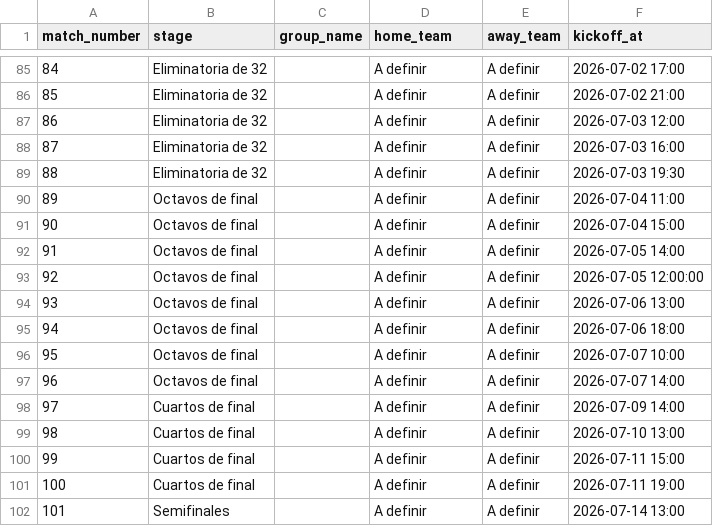
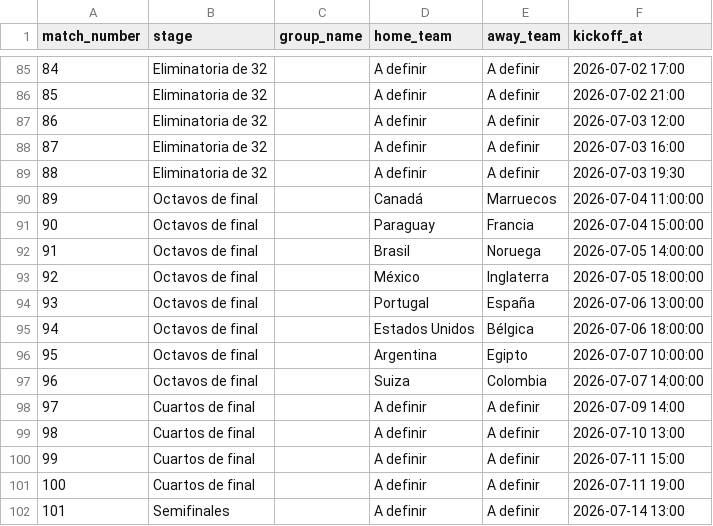
Before and after one commit to LuisTapia86/quiniela-2026-mx, a CSV file: wc2026_matches_clean.csv, drawn as a sheet; only a part is shown, gaps mark what is left out.

Commit message:
fix round of 16 matches and schedules

```diff
--- a/wc2026_matches_clean.csv
+++ b/wc2026_matches_clean.csv
@@ -89,10 +89,10 @@ match_number,stage,group_name,home_team,away_team,kickoff_at
 88,Eliminatoria de 32,,A definir,A definir,2026-07-03 19:30
-89,Octavos de final,,A definir,A definir,2026-07-04 11:00
-90,Octavos de final,,A definir,A definir,2026-07-04 15:00
-91,Octavos de final,,A definir,A definir,2026-07-05 14:00
-92,Octavos de final,,A definir,A definir,2026-07-05 12:00:00
-93,Octavos de final,,A definir,A definir,2026-07-06 13:00
-94,Octavos de final,,A definir,A definir,2026-07-06 18:00
-95,Octavos de final,,A definir,A definir,2026-07-07 10:00
-96,Octavos de final,,A definir,A definir,2026-07-07 14:00
+89,Octavos de final,,Canadá,Marruecos,2026-07-04 11:00:00
+90,Octavos de final,,Paraguay,Francia,2026-07-04 15:00:00
+91,Octavos de final,,Brasil,Noruega,2026-07-05 14:00:00
+92,Octavos de final,,México,Inglaterra,2026-07-05 18:00:00
+93,Octavos de final,,Portugal,España,2026-07-06 13:00:00
+94,Octavos de final,,Estados Unidos,Bélgica,2026-07-06 18:00:00
+95,Octavos de final,,Argentina,Egipto,2026-07-07 10:00:00
+96,Octavos de final,,Suiza,Colombia,2026-07-07 14:00:00
 97,Cuartos de final,,A definir,A definir,2026-07-09 14:00
```
Also changed, not shown: 3 other files.
